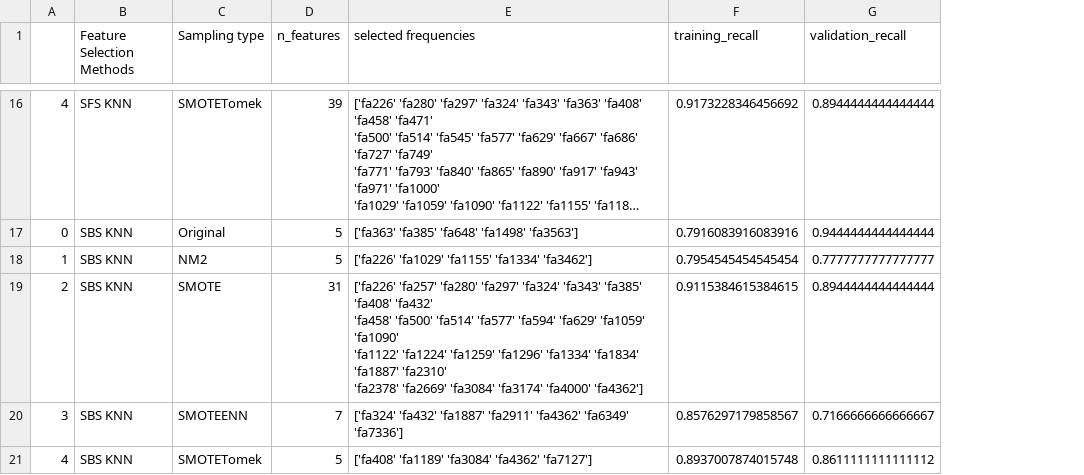
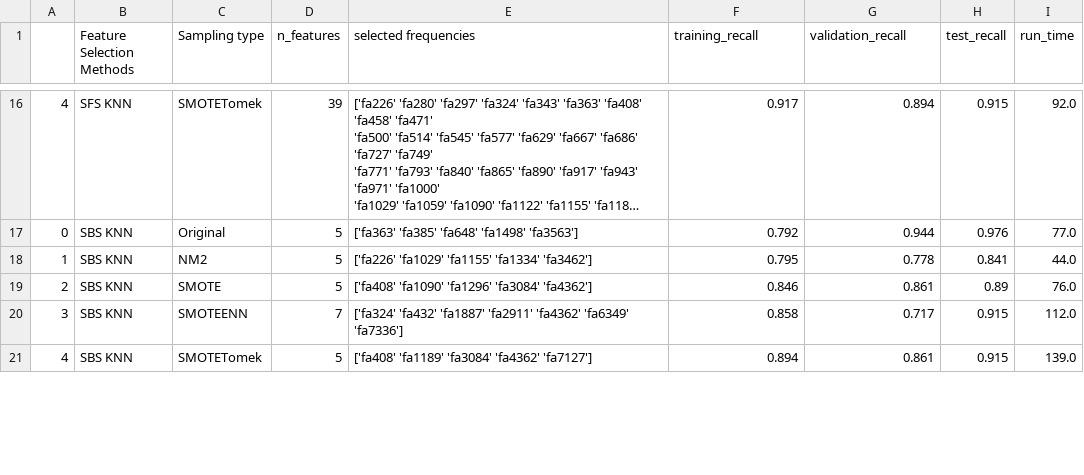
Before and after one commit to 12-Ears/P1_ANDY, a CSV file: 01 - Code/results.csv, drawn as a sheet; only a part is shown, gaps mark what is left out; long unchanged cells end in …; ↵ is a line break in a cell; the diff covers the shown part only; the diff names each change by its address in the sheet, - before the commit and + after, or states it on an @@ line.

```diff
--- a/01 - Code/results.csv
+++ b/01 - Code/results.csv
+column H (test_recall), rows 16-21: 0.915 | 0.976 | 0.841 | 0.89 | 0.915 | 0.915
+column I (run_time), rows 16-21: 92.0 | 77.0 | 44.0 | 76.0 | 112.0 | 139.0
-F16 (training_recall): 0.9173228346456692
+F16 (training_recall): 0.917
-G16 (validation_recall): 0.8944444444444444
+G16 (validation_recall): 0.894
-F17 (training_recall): 0.7916083916083916
+F17 (training_recall): 0.792
-G17 (validation_recall): 0.9444444444444444
+G17 (validation_recall): 0.944
-F18 (training_recall): 0.7954545454545454
+F18 (training_recall): 0.795
-G18 (validation_recall): 0.7777777777777777
+G18 (validation_recall): 0.778
-D19 (n_features): 31
+D19 (n_features): 5
-E19 (selected frequencies): ['fa226' 'fa257' 'fa280' 'fa297' 'fa324' 'fa343' 'fa385' 'fa408' 'fa432' ↵ 'fa458' 'fa500' 'fa514' 'fa577' 'fa594' 'fa629' 'fa1059' 'fa1090' ↵ 'fa1122' 'fa1224' 'fa1259' 'fa1296' 'fa1334' 'fa1834' 'fa1887' 'fa2310' ↵ 'fa2378' 'fa2669' 'fa3084' 'fa3174' 'fa4000' 'fa4362']
+E19 (selected frequencies): ['fa408' 'fa1090' 'fa1296' 'fa3084' 'fa4362']
-F19 (training_recall): 0.9115384615384615
+F19 (training_recall): 0.846
-G19 (validation_recall): 0.8944444444444444
+G19 (validation_recall): 0.861
-F20 (training_recall): 0.8576297179858567
+F20 (training_recall): 0.858
-G20 (validation_recall): 0.7166666666666667
+G20 (validation_recall): 0.717
-F21 (training_recall): 0.8937007874015748
+F21 (training_recall): 0.894
-G21 (validation_recall): 0.8611111111111112
+G21 (validation_recall): 0.861
```
Also changed, not shown: 55 edited cells elsewhere in this file, 1 other file.
